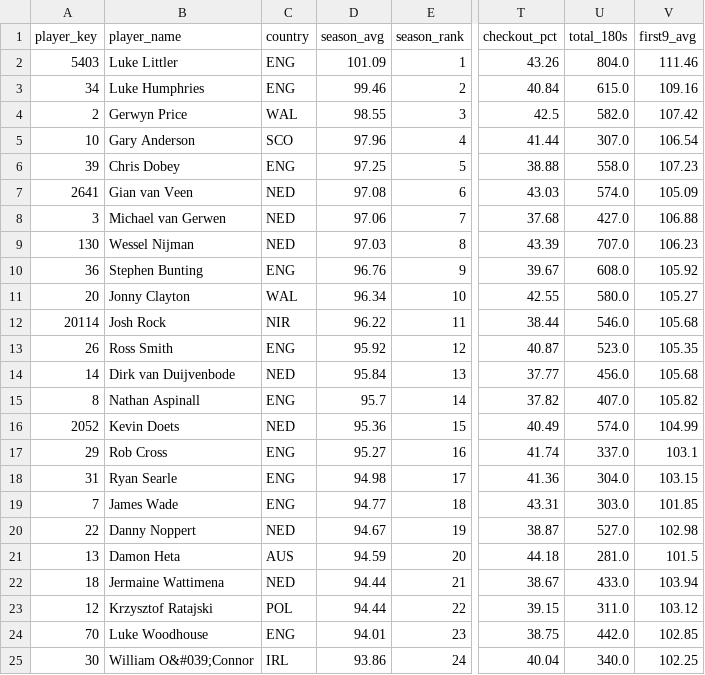
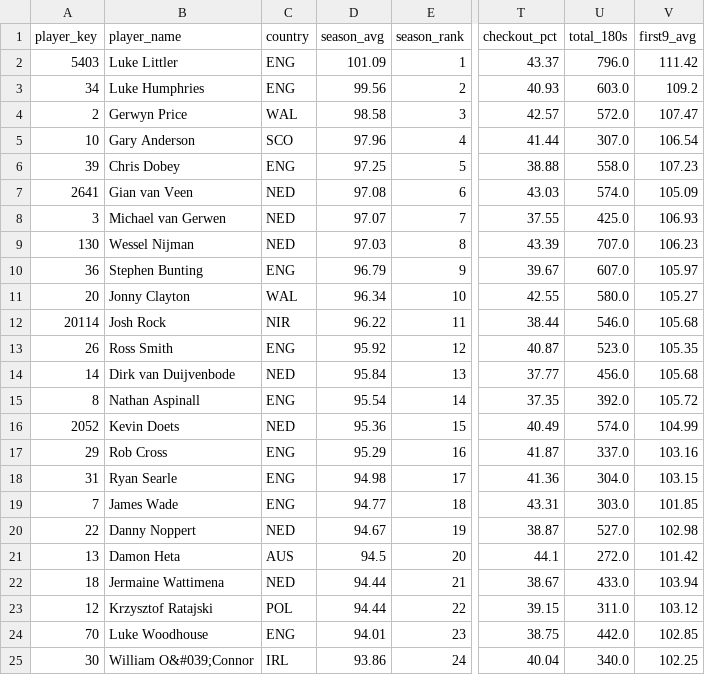
Before and after one commit to walker95sam/darts, a CSV file: docs/data/tourcard_summary.csv, drawn as a sheet; only a part is shown, gaps mark what is left out; the diff covers the shown part only; the diff names each change by its address in the sheet, - before the commit and + after, or states it on an @@ line.

```diff
--- a/docs/data/tourcard_summary.csv
+++ b/docs/data/tourcard_summary.csv
-T2 (checkout_pct): 43.26
+T2 (checkout_pct): 43.37
-U2 (total_180s): 804.0
+U2 (total_180s): 796.0
-V2 (first9_avg): 111.46
+V2 (first9_avg): 111.42
-D3 (season_avg): 99.46
+D3 (season_avg): 99.56
-T3 (checkout_pct): 40.84
+T3 (checkout_pct): 40.93
-U3 (total_180s): 615.0
+U3 (total_180s): 603.0
-V3 (first9_avg): 109.16
+V3 (first9_avg): 109.2
-D4 (season_avg): 98.55
+D4 (season_avg): 98.58
-T4 (checkout_pct): 42.5
+T4 (checkout_pct): 42.57
-U4 (total_180s): 582.0
+U4 (total_180s): 572.0
-V4 (first9_avg): 107.42
+V4 (first9_avg): 107.47
-D8 (season_avg): 97.06
+D8 (season_avg): 97.07
-T8 (checkout_pct): 37.68
+T8 (checkout_pct): 37.55
-U8 (total_180s): 427.0
+U8 (total_180s): 425.0
-V8 (first9_avg): 106.88
+V8 (first9_avg): 106.93
-D10 (season_avg): 96.76
+D10 (season_avg): 96.79
-U10 (total_180s): 608.0
+U10 (total_180s): 607.0
-V10 (first9_avg): 105.92
+V10 (first9_avg): 105.97
-D15 (season_avg): 95.7
+D15 (season_avg): 95.54
-T15 (checkout_pct): 37.82
+T15 (checkout_pct): 37.35
-U15 (total_180s): 407.0
+U15 (total_180s): 392.0
-V15 (first9_avg): 105.82
+V15 (first9_avg): 105.72
-D17 (season_avg): 95.27
+D17 (season_avg): 95.29
-T17 (checkout_pct): 41.74
+T17 (checkout_pct): 41.87
-V17 (first9_avg): 103.1
+V17 (first9_avg): 103.16
-D21 (season_avg): 94.59
+D21 (season_avg): 94.5
-T21 (checkout_pct): 44.18
+T21 (checkout_pct): 44.1
-U21 (total_180s): 281.0
+U21 (total_180s): 272.0
-V21 (first9_avg): 101.5
+V21 (first9_avg): 101.42
```
Also changed, not shown: 1 added row, 1 removed row and 5 edited cells elsewhere in this file, docs/data/tourcard_matches_long.csv, 1 other file.
